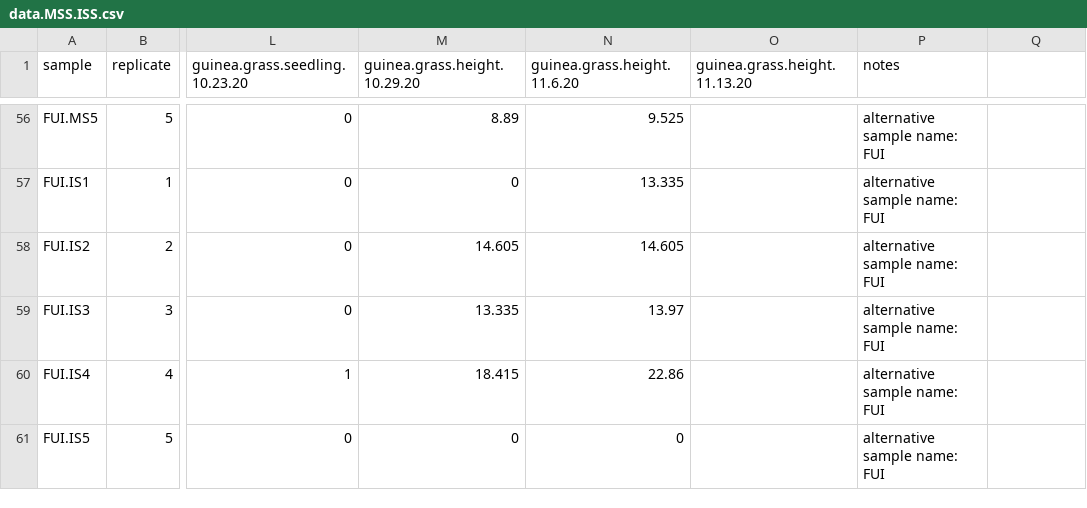
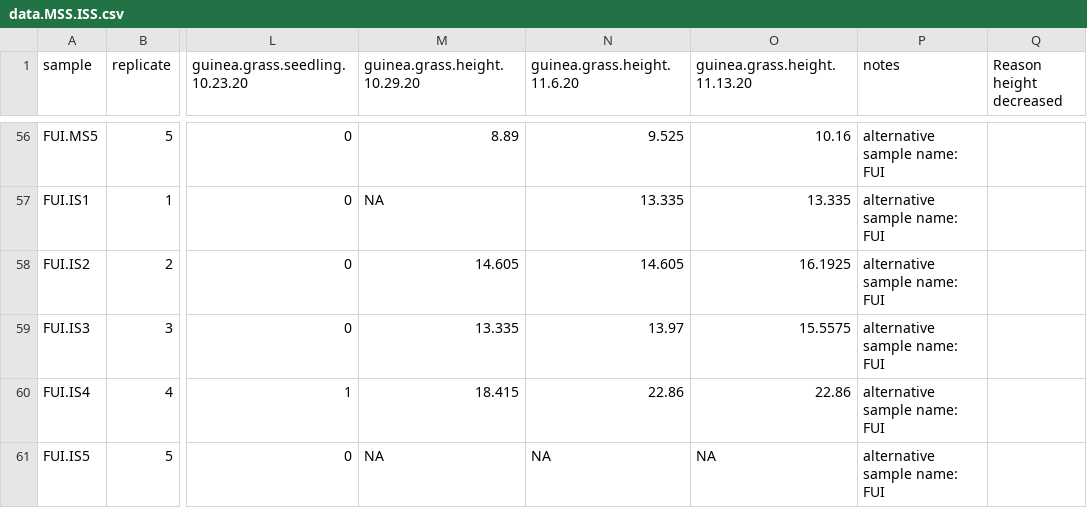
Before and after one commit to eabowman/Bowmanetal-STexasGuineaGrass-PlantSoilFeedback, a CSV file: data/data.MSS.ISS.csv, drawn as a sheet; only a part is shown, gaps mark what is left out; the diff covers the shown part only; the diff names each change by its address in the sheet, - before the commit and + after, or states it on an @@ line.

Commit message:
added height data for 11.13.2020

```diff
--- a/data/data.MSS.ISS.csv
+++ b/data/data.MSS.ISS.csv
-Q1: (empty)
+Q1: Reason height decreased
-O56 (guinea.grass.height.11.13.20): (empty)
+O56 (guinea.grass.height.11.13.20): 10.16
-M57 (guinea.grass.height.10.29.20): 0
+M57 (guinea.grass.height.10.29.20): NA
-O57 (guinea.grass.height.11.13.20): (empty)
+O57 (guinea.grass.height.11.13.20): 13.335
-O58 (guinea.grass.height.11.13.20): (empty)
+O58 (guinea.grass.height.11.13.20): 16.1925
-O59 (guinea.grass.height.11.13.20): (empty)
+O59 (guinea.grass.height.11.13.20): 15.5575
-O60 (guinea.grass.height.11.13.20): (empty)
+O60 (guinea.grass.height.11.13.20): 22.86
-M61 (guinea.grass.height.10.29.20): 0
+M61 (guinea.grass.height.10.29.20): NA
-N61 (guinea.grass.height.11.6.20): 0
+N61 (guinea.grass.height.11.6.20): NA
-O61 (guinea.grass.height.11.13.20): (empty)
+O61 (guinea.grass.height.11.13.20): NA
```
Also changed, not shown: 61 edited cells elsewhere in this file.
